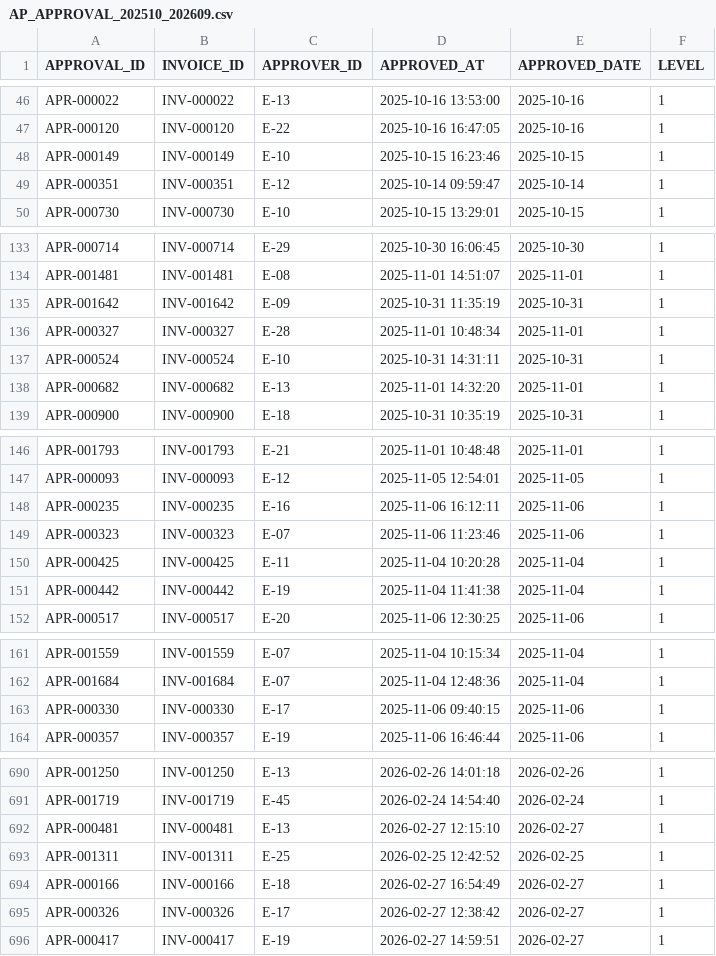
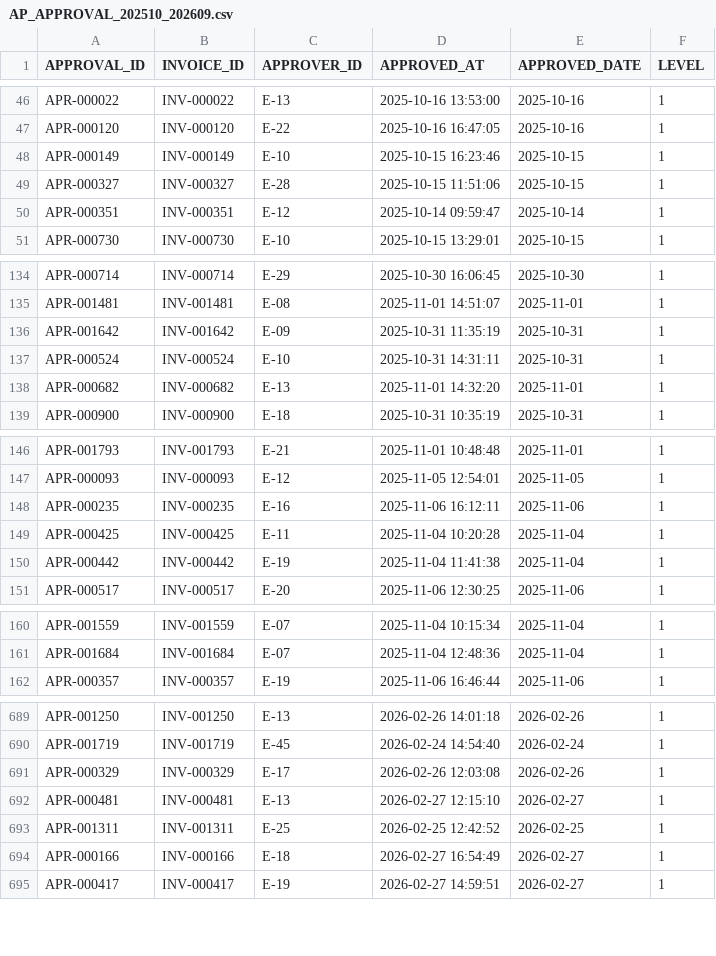
Before and after one commit to jotder/inspecto, a CSV file: spaces/_templates/la-audit/data/inbox/ap_approval/AP_APPROVAL_202510_202609.csv, drawn as a sheet; only a part is shown, gaps mark what is left out; the diff covers the shown part only.

```diff
--- a/spaces/_templates/la-audit/data/inbox/ap_approval/AP_APPROVAL_202510_202609.csv
+++ b/spaces/_templates/la-audit/data/inbox/ap_approval/AP_APPROVAL_202510_202609.csv
@@ -48,2 +48,3 @@ APR-000120,INV-000120,E-22,2025-10-16 16:47:05,2025-10-16,1
 APR-000149,INV-000149,E-10,2025-10-15 16:23:46,2025-10-15,1
+APR-000327,INV-000327,E-28,2025-10-15 11:51:06,2025-10-15,1
 APR-000351,INV-000351,E-12,2025-10-14 09:59:47,2025-10-14,1
@@ -135,3 +136,2 @@ APR-001481,INV-001481,E-08,2025-11-01 14:51:07,2025-11-01,1
 APR-001642,INV-001642,E-09,2025-10-31 11:35:19,2025-10-31,1
-APR-000327,INV-000327,E-28,2025-11-01 10:48:34,2025-11-01,1
 APR-000524,INV-000524,E-10,2025-10-31 14:31:11,2025-10-31,1
@@ -148,3 +148,2 @@ APR-000093,INV-000093,E-12,2025-11-05 12:54:01,2025-11-05,1
 APR-000235,INV-000235,E-16,2025-11-06 16:12:11,2025-11-06,1
-APR-000323,INV-000323,E-07,2025-11-06 11:23:46,2025-11-06,1
 APR-000425,INV-000425,E-11,2025-11-04 10:20:28,2025-11-04,1
@@ -162,3 +161,2 @@ APR-001559,INV-001559,E-07,2025-11-04 10:15:34,2025-11-04,1
 APR-001684,INV-001684,E-07,2025-11-04 12:48:36,2025-11-04,1
-APR-000330,INV-000330,E-17,2025-11-06 09:40:15,2025-11-06,1
 APR-000357,INV-000357,E-19,2025-11-06 16:46:44,2025-11-06,1
@@ -691,2 +690,3 @@ APR-001250,INV-001250,E-13,2026-02-26 14:01:18,2026-02-26,1
 APR-001719,INV-001719,E-45,2026-02-24 14:54:40,2026-02-24,1
+APR-000329,INV-000329,E-17,2026-02-26 12:03:08,2026-02-26,1
 APR-000481,INV-000481,E-13,2026-02-27 12:15:10,2026-02-27,1
@@ -694,3 +694,2 @@ APR-001311,INV-001311,E-25,2026-02-25 12:42:52,2026-02-25,1
 APR-000166,INV-000166,E-18,2026-02-27 16:54:49,2026-02-27,1
-APR-000326,INV-000326,E-17,2026-02-27 12:38:42,2026-02-27,1
 APR-000417,INV-000417,E-19,2026-02-27 14:59:51,2026-02-27,1
```
Also changed, not shown: 8 added rows and 6 removed rows elsewhere in this file, spaces/_templates/la-audit/data/inbox/ap_invoice/AP_INVOICE_202510_202609.csv, 8 other files.
